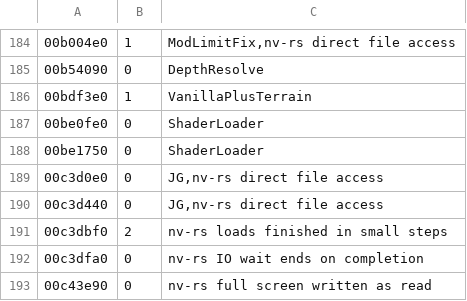
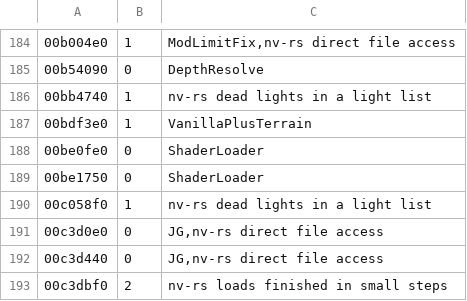
Before and after one commit to slaterain/nv-rs, a TSV file: crates/engine-core/data/overridable.tsv, drawn as a sheet; only a part is shown, gaps mark what is left out; the shorter side is filled out with more unchanged rows; the diff names each change by its address in the sheet, - before the commit and + after, or states it on an @@ line.

Commit message:
Fixes row: a dead light left in an object's light list no longer stops the game (#965)
What a player notices: the game no longer stops in the lighting code when a light is destroyed while an object's light list still names it. In the staged twelve-NPC fight (JIP's lit projectiles) the game stopped once in five runs in BSShaderLightingProperty::ResortLights.

The original game can leave such an entry too: a ShadowSceneLight's destructor removes itself only from the properties of the geometries in its own list, and RemoveLight does nothing while a property is fenced (JIP's own G01 null check guards one counter of the same case). With the row (bDeadLightGuard, NV_DEAD_LIGHT_GUARD; on in the fixes preset, off in vanilla) every lighting property's GetRenderPasses (the typed one and the translated 00bb4740 and 00c058f0: decals and factory-made properties) and ResortLights take out an entry whose light is dead (spLight 0 or not a ShadowSceneLight) as RemoveLight does and rebuild the passes; the getters, counts and pass staging skip it; the first eight are printed (property, geometry, light, fence word) to find what leaves them. A light whose block was reused by a new light is not caught (stated). With no run having the row on, the sweep returns at once.

Tests: typed_lights 24 (the real destructor run with the property fenced; decals and other lighting passes; row on and off), typed_render 28.

Review: one independent round: one confirmed (only one of the three GetRenderPasses swept) and two nits, all fixed. Checks: engine-typed and host clippy, engine-typed lib 50, host lib 251, repo hygiene 85.

```diff
--- a/crates/engine-core/data/overridable.tsv
+++ b/crates/engine-core/data/overridable.tsv
+row 186: 00bb4740 | 1 | nv-rs dead lights in a light list
+row 190: 00c058f0 | 1 | nv-rs dead lights in a light list
```
Also changed, not shown: 15 other files.
